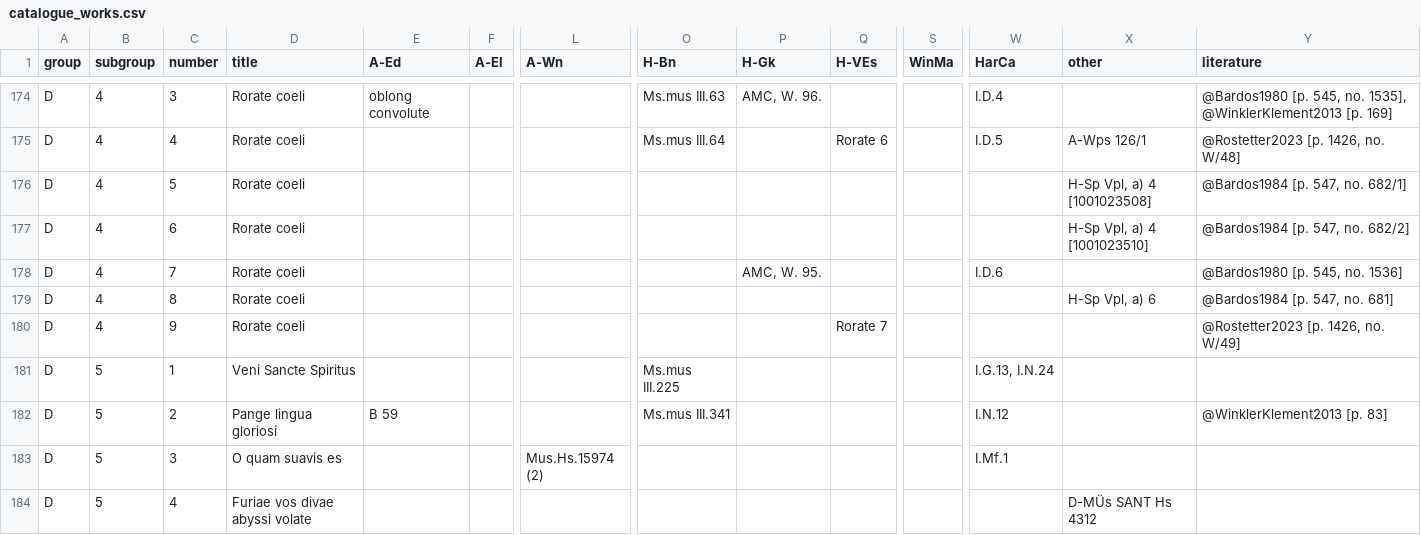
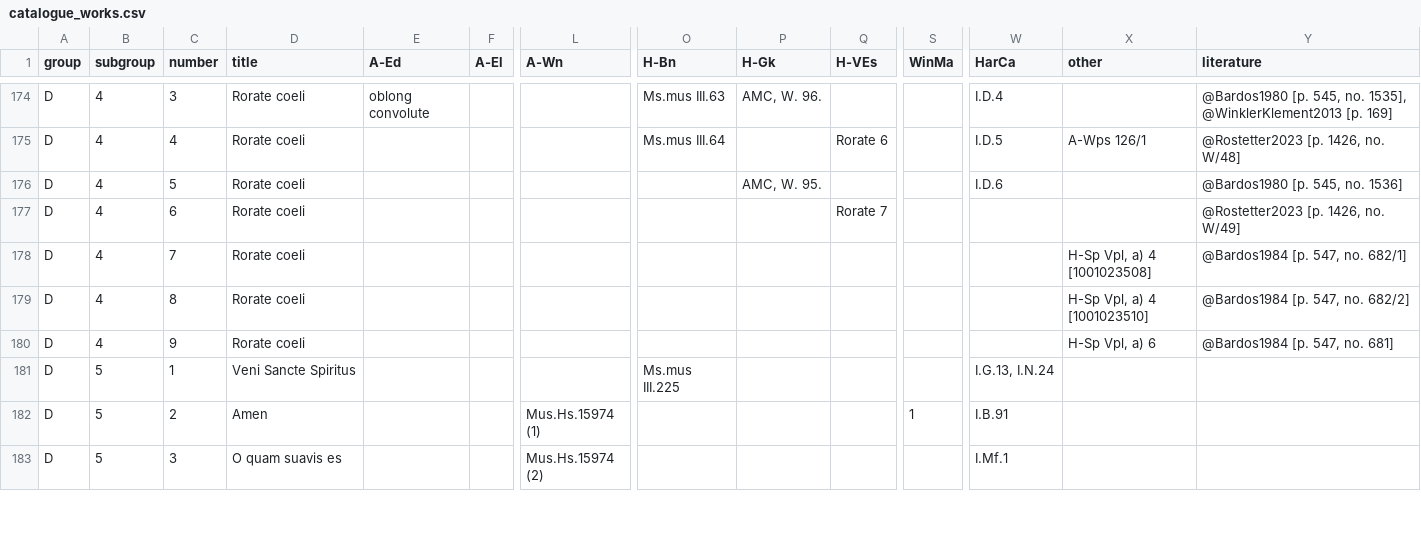
Before and after one commit to edition-esser-skala/werner-catalogue-of-works, a CSV file: data/catalogue_works.csv, drawn as a sheet; only a part is shown, gaps mark what is left out; removed rows and columns are numbered as before the commit, all else as after; rows hold the shown columns only; the diff covers the shown part only; the diff names each change by its address in the sheet, - before the commit and + after, or states it on an @@ line.

```diff
--- a/data/catalogue_works.csv
+++ b/data/catalogue_works.csv
-P176 (H-Gk): (empty)
+P176 (H-Gk): AMC, W. 95.
-W176 (HarCa): (empty)
+W176 (HarCa): I.D.6
-X176 (other): H-Sp Vpl, a) 4 [1001023508]
+X176 (other): (empty)
-Y176 (literature): @Bardos1984 [p. 547, no. 682/1]
+Y176 (literature): @Bardos1980 [p. 545, no. 1536]
-Q177 (H-VEs): (empty)
+Q177 (H-VEs): Rorate 7
-X177 (other): H-Sp Vpl, a) 4 [1001023510]
+X177 (other): (empty)
-Y177 (literature): @Bardos1984 [p. 547, no. 682/2]
+Y177 (literature): @Rostetter2023 [p. 1426, no. W/49]
-P178 (H-Gk): AMC, W. 95.
+P178 (H-Gk): (empty)
-W178 (HarCa): I.D.6
+W178 (HarCa): (empty)
-X178 (other): (empty)
+X178 (other): H-Sp Vpl, a) 4 [1001023508]
-Y178 (literature): @Bardos1980 [p. 545, no. 1536]
+Y178 (literature): @Bardos1984 [p. 547, no. 682/1]
-X179 (other): H-Sp Vpl, a) 6
+X179 (other): H-Sp Vpl, a) 4 [1001023510]
-Y179 (literature): @Bardos1984 [p. 547, no. 681]
+Y179 (literature): @Bardos1984 [p. 547, no. 682/2]
-Q180 (H-VEs): Rorate 7
+Q180 (H-VEs): (empty)
-X180 (other): (empty)
+X180 (other): H-Sp Vpl, a) 6
-Y180 (literature): @Rostetter2023 [p. 1426, no. W/49]
+Y180 (literature): @Bardos1984 [p. 547, no. 681]
-D182 (title): Pange lingua gloriosi
+D182 (title): Amen
-E182 (A-Ed): B 59
+E182 (A-Ed): (empty)
-L182 (A-Wn): (empty)
+L182 (A-Wn): Mus.Hs.15974 (1)
-O182 (H-Bn): Ms.mus III.341
+O182 (H-Bn): (empty)
-S182 (WinMa): (empty)
+S182 (WinMa): 1
-W182 (HarCa): I.N.12
+W182 (HarCa): I.B.91
-Y182 (literature): @WinklerKlement2013 [p. 83]
+Y182 (literature): (empty)
-row 184: D | 5 | 4 | Furiae vos divae abyssi volate |  |  |  |  |  |  |  |  | D-MÜs SANT Hs 4312
```
Also changed, not shown: 3 added rows, 2 removed rows and 3 edited cells elsewhere in this file, 15 other files.
